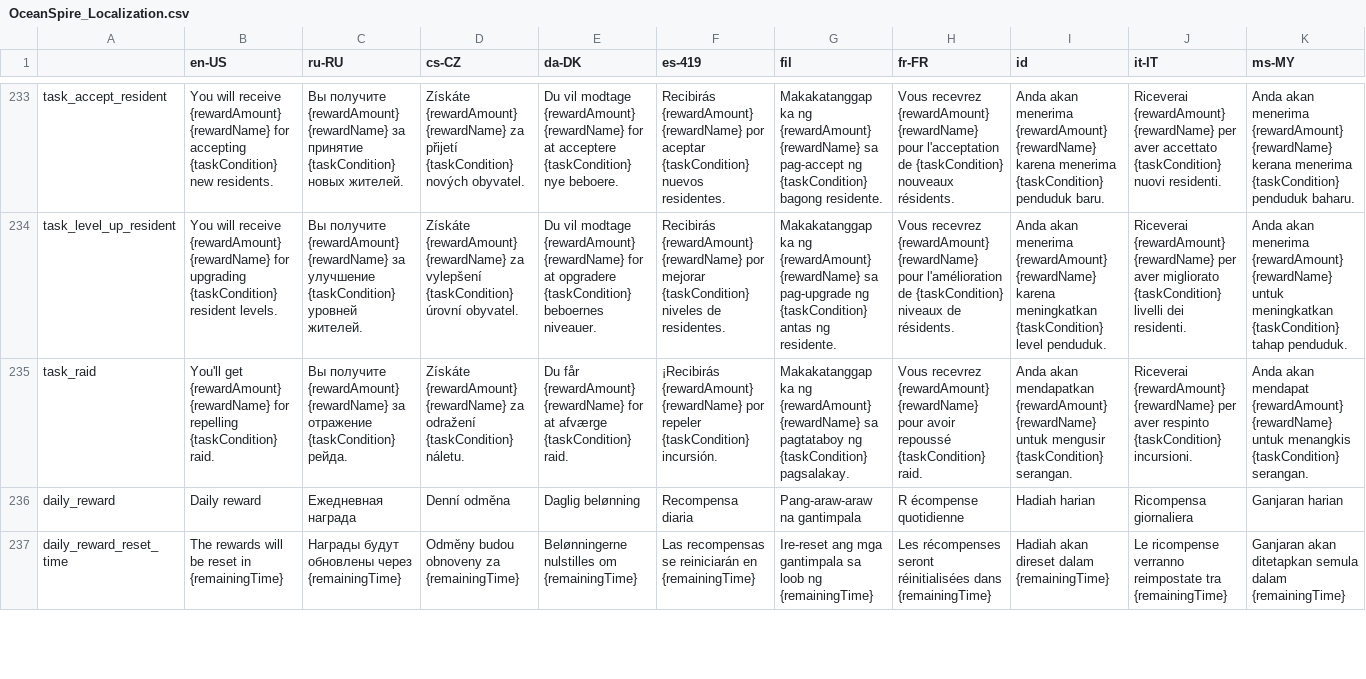
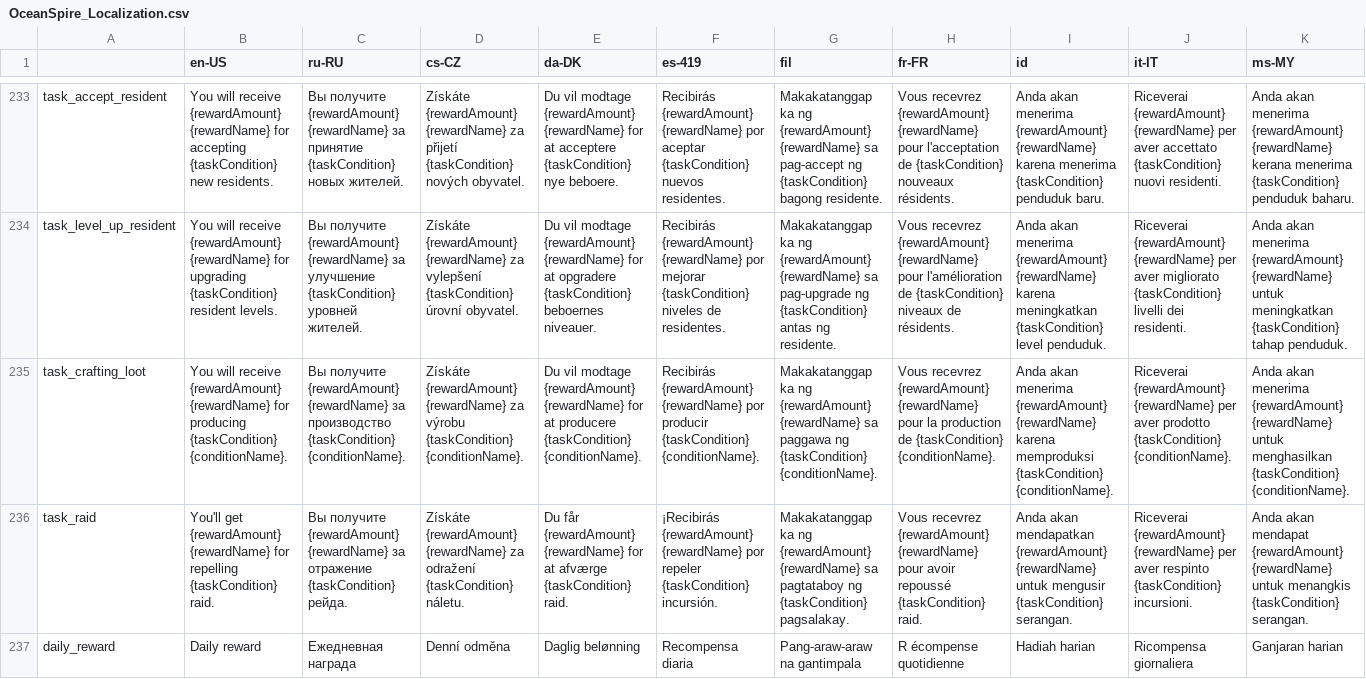
Before and after one commit to M4nticore1/OceanSpire, a CSV file: Assets/OceanSpire_Localization.csv, drawn as a sheet; only a part is shown, gaps mark what is left out; the shorter side is filled out with more unchanged rows; rows hold the shown columns only; the diff names each change by its address in the sheet, - before the commit and + after, or states it on an @@ line.

Commit message:
feat: new daily tasks

```diff
--- a/Assets/OceanSpire_Localization.csv
+++ b/Assets/OceanSpire_Localization.csv
+row 235: task_crafting_loot | You will receive {rewardAmount} {rewardName} for producing {taskCondition} {conditionName}. | Вы получите {rewardAmount} {rewardName} за производство {taskCondition} {conditionName}. | Získáte {rewardAmount} {rewardName} za výrobu {taskCondition} {conditionName}. | Du vil modtage {rewardAmount} {rewardName} for at producere {taskCondition} {conditionName}. | Recibirás {rewardAmount} {rewardName} por producir {taskCondition} {conditionName}. | Makakatanggap ka ng {rewardAmount} {rewardName} sa paggawa ng {taskCondition} {conditionName}. | Vous recevrez {rewardAmount} {rewardName} pour la production de {taskCondition} {conditionName}. | Anda akan menerima {rewardAmount} {rewardName} karena memproduksi {taskCondition} {conditionName}. | Riceverai {rewardAmount} {rewardName} per aver prodotto {taskCondition} {conditionName}. | Anda akan menerima {rewardAmount} {rewardName} untuk menghasilkan {taskCondition} {conditionName}.
```
Also changed, not shown: 53 other files.
